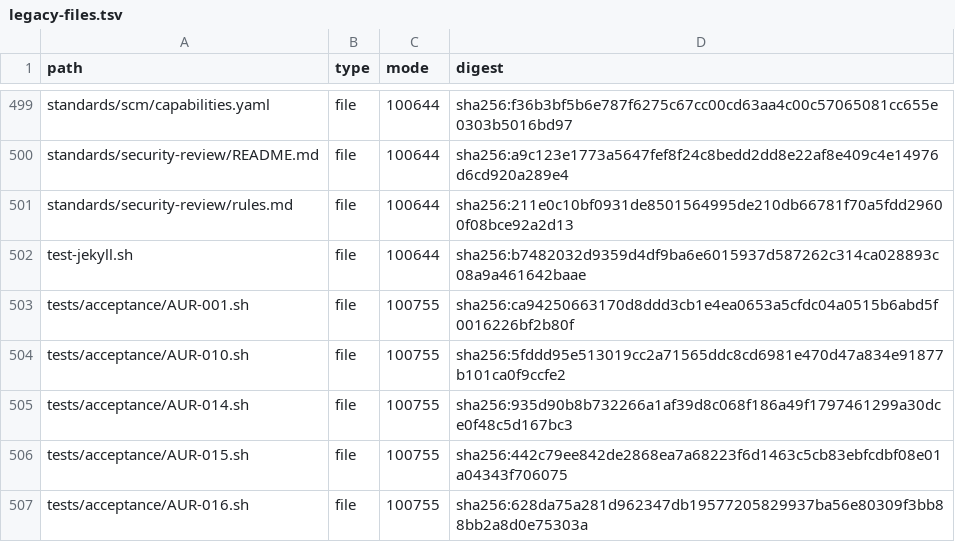
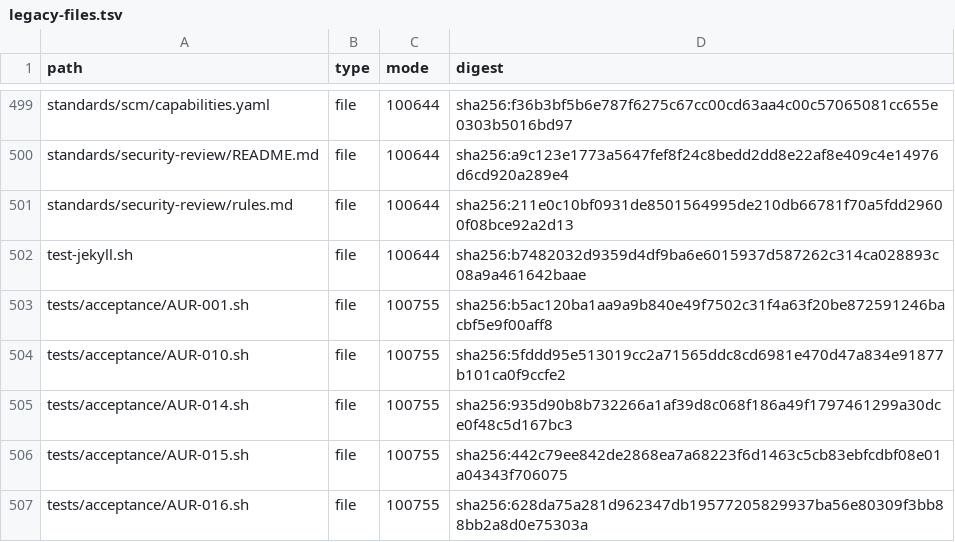
Before and after one commit to Mpaape/AurumCode, a TSV file: .board/research/legacy-files.tsv, drawn as a sheet; only a part is shown, gaps mark what is left out.

Commit message:
AUR-001: refresh acceptance inventory digest

```diff
--- a/.board/research/legacy-files.tsv
+++ b/.board/research/legacy-files.tsv
@@ -502,3 +502,3 @@ standards/security-review/rules.md	file	100644	sha256:211e0c10bf0931de8501564995
 test-jekyll.sh	file	100644	sha256:b7482032d9359d4df9ba6e6015937d587262c314ca028893c08a9a461642baae
-tests/acceptance/AUR-001.sh	file	100755	sha256:ca94250663170d8ddd3cb1e4ea0653a5cfdc04a0515b6abd5f0016226bf2b80f
+tests/acceptance/AUR-001.sh	file	100755	sha256:b5ac120ba1aa9a9b840e49f7502c31f4a63f20be872591246bacbf5e9f00aff8
 tests/acceptance/AUR-010.sh	file	100755	sha256:5fddd95e513019cc2a71565ddc8cd6981e470d47a834e91877b101ca0f9ccfe2
```
